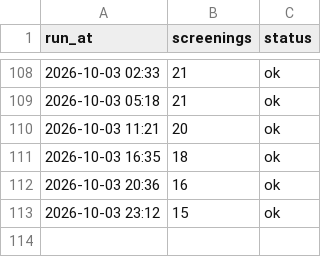
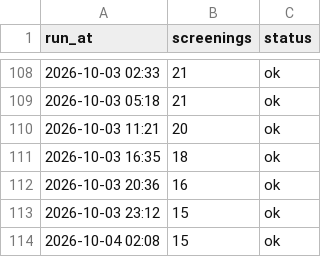
Before and after one commit to guy-go-ld/lev-smadar-tracker, a CSV file: data/runs/2026-10.csv, drawn as a sheet; only a part is shown, gaps mark what is left out.

```diff
--- a/data/runs/2026-10.csv
+++ b/data/runs/2026-10.csv
@@ -113 +113,2 @@ run_at,screenings,status
 2026-10-03 23:12,15,ok
+2026-10-04 02:08,15,ok
```
Also changed, not shown: data/presentations.csv, data/snapshots-flat.csv, 3 other files.
